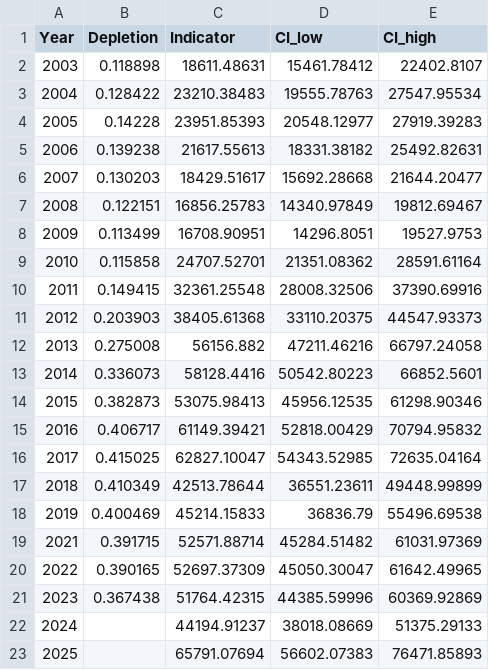
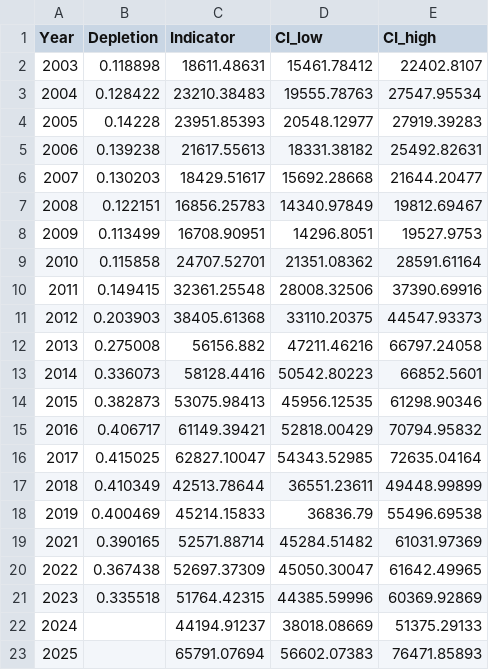
Before and after one commit to shcaba/SS3_Indicator_methods, a CSV file: ss3 outputs/Petrale.csv, drawn as a sheet.

Commit message:
addsurvey data

```diff
--- a/ss3 outputs/Petrale.csv
+++ b/ss3 outputs/Petrale.csv
@@ -18,5 +18,5 @@ Year,Depletion,Indicator,CI_low,CI_high
 2019,0.400469,45214.15833,36836.79,55496.69538
-2021,0.391715,52571.88714,45284.51482,61031.97369
-2022,0.390165,52697.37309,45050.30047,61642.49965
-2023,0.367438,51764.42315,44385.59996,60369.92869
+2021,0.390165,52571.88714,45284.51482,61031.97369
+2022,0.367438,52697.37309,45050.30047,61642.49965
+2023,0.335518,51764.42315,44385.59996,60369.92869
 2024,,44194.91237,38018.08669,51375.29133
```
Also changed, not shown: 19 other files.
